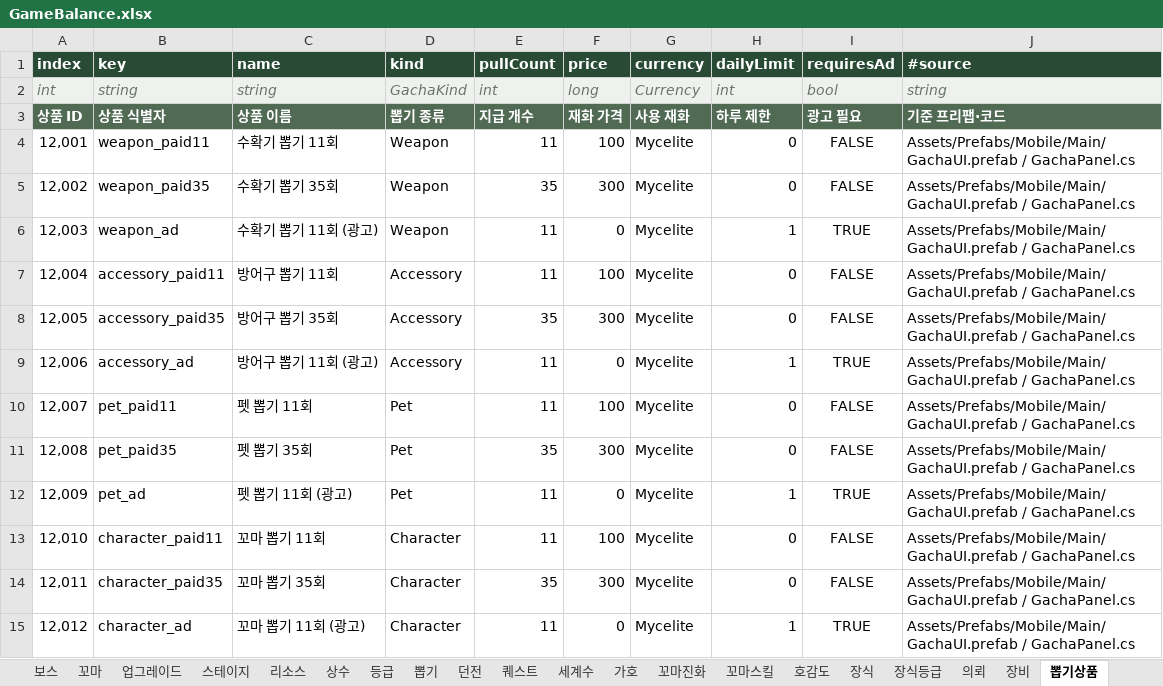
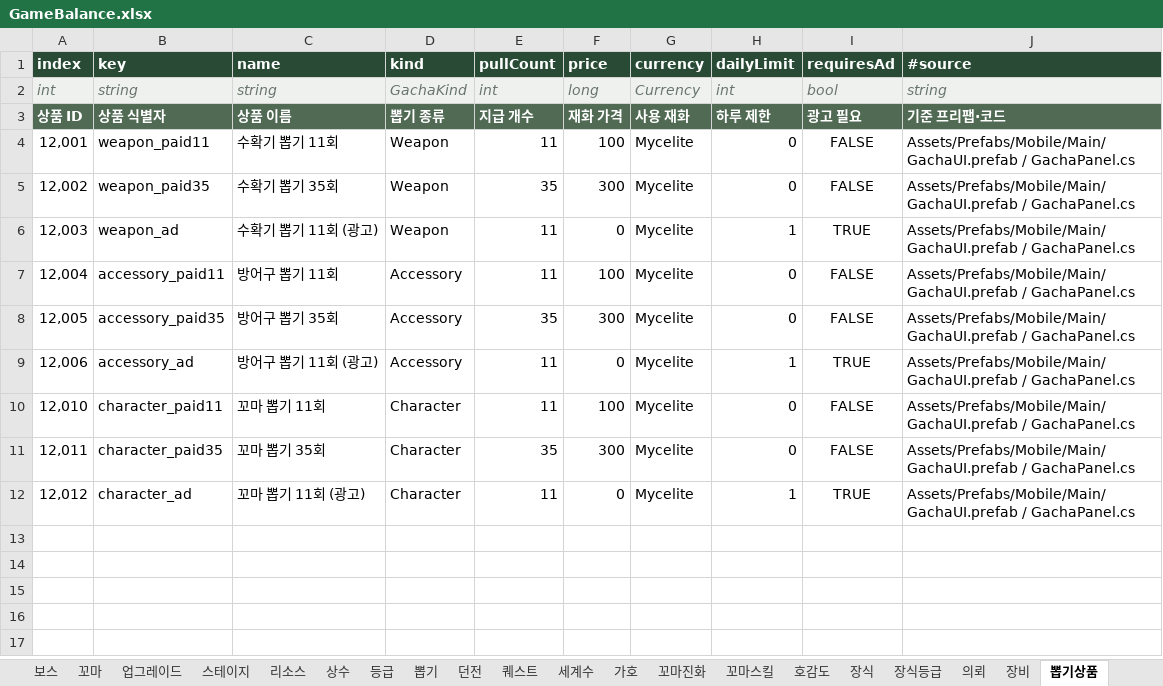
Before and after one commit to LKH1134/MMM_Mobile, an Excel workbook: Assets/Data/Tables/GameBalance.xlsx, sheet 뽑기상품, drawn as a sheet; values as stored, in another font and other column widths than the file's, no borders; table styles not drawn; the diff names each change by its address in the sheet, - before the commit and + after, or states it on an @@ line.

```diff
--- a/Assets/Data/Tables/GameBalance.xlsx (sheet 뽑기상품)
+++ b/Assets/Data/Tables/GameBalance.xlsx (sheet 뽑기상품)
-row 10: 12,007 | pet_paid11 | 펫 뽑기 11회 | Pet | 11 | 100 | Mycelite | 0 | FALSE | Assets/Prefabs/Mobile/Main/GachaUI.prefab / GachaPanel.cs
-row 11: 12,008 | pet_paid35 | 펫 뽑기 35회 | Pet | 35 | 300 | Mycelite | 0 | FALSE | Assets/Prefabs/Mobile/Main/GachaUI.prefab / GachaPanel.cs
-row 12: 12,009 | pet_ad | 펫 뽑기 11회 (광고) | Pet | 11 | 0 | Mycelite | 1 | TRUE | Assets/Prefabs/Mobile/Main/GachaUI.prefab / GachaPanel.cs
```
Also changed, not shown: sheet 장비, sheet info, sheet 상수, 16 other files.
